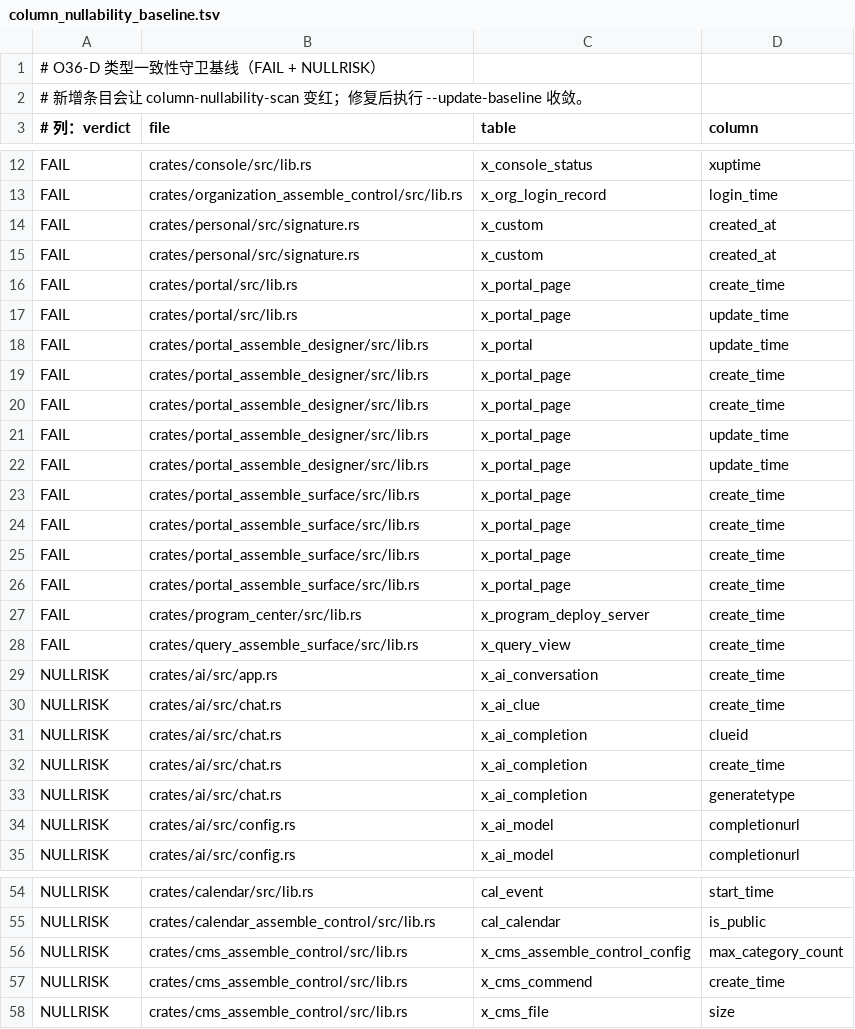
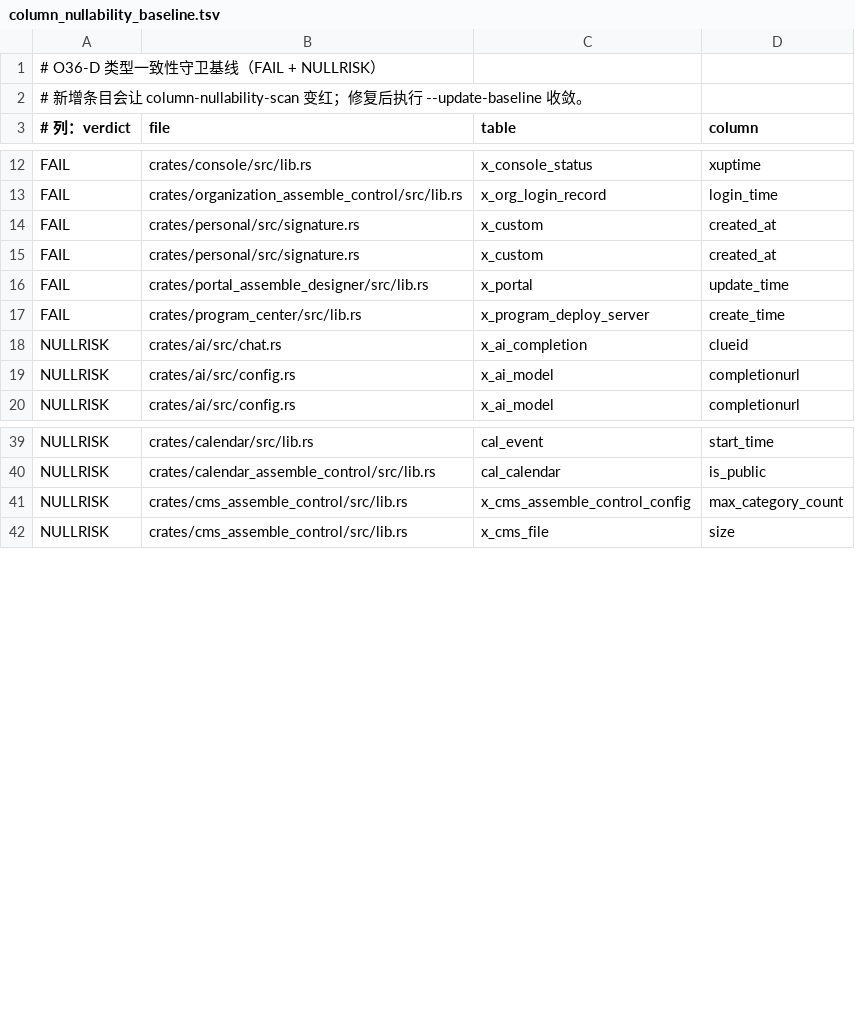
Before and after one commit to annsshadow/fakeToys, a TSV file: oa4rust/docs/audits/artifacts/column_nullability_baseline.tsv, drawn as a sheet; only a part is shown, gaps mark what is left out; the diff covers the shown part only.

Commit message:
chore(guard): 基线随 C1–C3 合并收敛（O36-D）
39 条已修条目移出基线：FAIL 25→14、NULLRISK 196→168（基线 221→182）。

```diff
--- a/oa4rust/docs/audits/artifacts/column_nullability_baseline.tsv
+++ b/oa4rust/docs/audits/artifacts/column_nullability_baseline.tsv
@@ -15,20 +15,5 @@ FAIL	crates/personal/src/signature.rs	x_custom	created_at
 FAIL	crates/personal/src/signature.rs	x_custom	created_at
-FAIL	crates/portal/src/lib.rs	x_portal_page	create_time
-FAIL	crates/portal/src/lib.rs	x_portal_page	update_time
 FAIL	crates/portal_assemble_designer/src/lib.rs	x_portal	update_time
-FAIL	crates/portal_assemble_designer/src/lib.rs	x_portal_page	create_time
-FAIL	crates/portal_assemble_designer/src/lib.rs	x_portal_page	create_time
-FAIL	crates/portal_assemble_designer/src/lib.rs	x_portal_page	update_time
-FAIL	crates/portal_assemble_designer/src/lib.rs	x_portal_page	update_time
-FAIL	crates/portal_assemble_surface/src/lib.rs	x_portal_page	create_time
-FAIL	crates/portal_assemble_surface/src/lib.rs	x_portal_page	create_time
-FAIL	crates/portal_assemble_surface/src/lib.rs	x_portal_page	create_time
-FAIL	crates/portal_assemble_surface/src/lib.rs	x_portal_page	create_time
 FAIL	crates/program_center/src/lib.rs	x_program_deploy_server	create_time
-FAIL	crates/query_assemble_surface/src/lib.rs	x_query_view	create_time
-NULLRISK	crates/ai/src/app.rs	x_ai_conversation	create_time
-NULLRISK	crates/ai/src/chat.rs	x_ai_clue	create_time
 NULLRISK	crates/ai/src/chat.rs	x_ai_completion	clueid
-NULLRISK	crates/ai/src/chat.rs	x_ai_completion	create_time
-NULLRISK	crates/ai/src/chat.rs	x_ai_completion	generatetype
 NULLRISK	crates/ai/src/config.rs	x_ai_model	completionurl
@@ -56,3 +41,2 @@ NULLRISK	crates/calendar_assemble_control/src/lib.rs	cal_calendar	is_public
 NULLRISK	crates/cms_assemble_control/src/lib.rs	x_cms_assemble_control_config	max_category_count
-NULLRISK	crates/cms_assemble_control/src/lib.rs	x_cms_commend	create_time
 NULLRISK	crates/cms_assemble_control/src/lib.rs	x_cms_file	size
```
Also changed, not shown: 23 removed rows elsewhere in this file, 1 other file.
